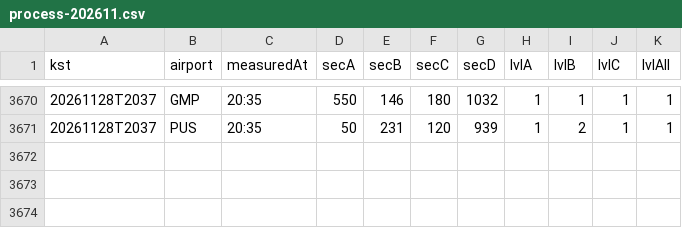
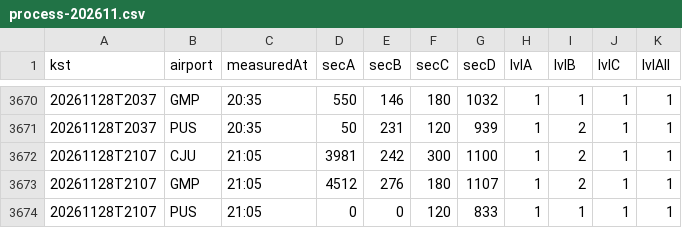
Before and after one commit to qhshdlwl/airport-eta-data, a CSV file: history/process-202611.csv, drawn as a sheet; only a part is shown, gaps mark what is left out.

```diff
--- a/history/process-202611.csv
+++ b/history/process-202611.csv
@@ -3671 +3671,4 @@ kst,airport,measuredAt,secA,secB,secC,secD,lvlA,lvlB,lvlC,lvlAll
 20261128T2037,PUS,20:35,50,231,120,939,1,2,1,1
+20261128T2107,CJU,21:05,3981,242,300,1100,1,2,1,1
+20261128T2107,GMP,21:05,4512,276,180,1107,1,2,1,1
+20261128T2107,PUS,21:05,0,0,120,833,1,1,1,1
```
Also changed, not shown: 2 other files.
